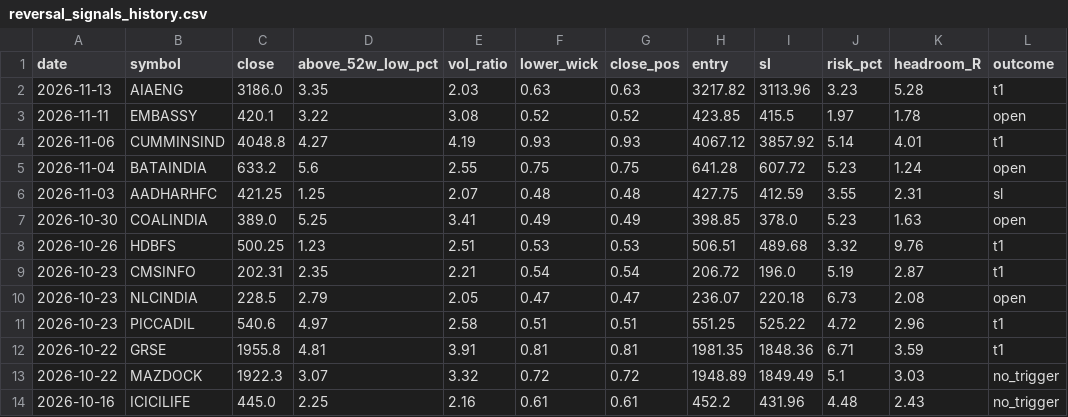
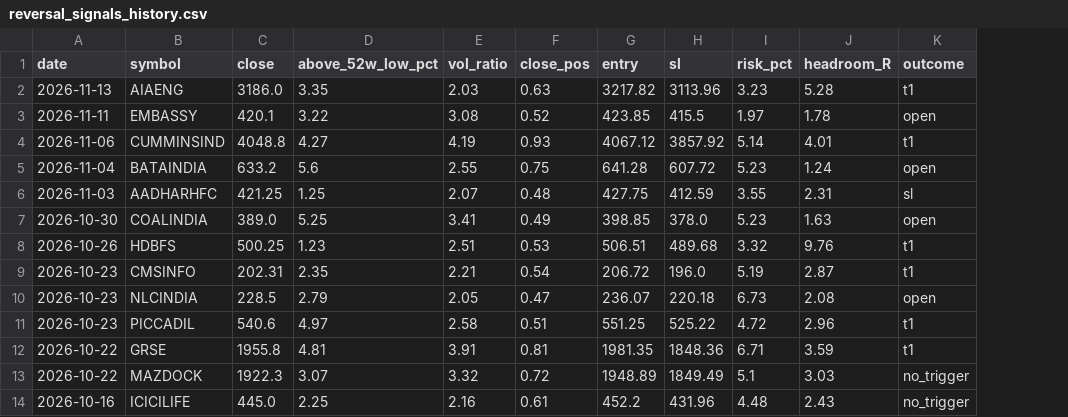
Before and after one commit to rravibbhargav/nse-data, a CSV file: data/reversal_signals_history.csv, drawn as a sheet; only a part is shown; the diff names each change by its address in the sheet, - before the commit and + after, or states it on an @@ line.

```diff
--- a/data/reversal_signals_history.csv
+++ b/data/reversal_signals_history.csv
-column F (lower_wick), rows 2-14: 0.63 | 0.52 | 0.93 | 0.75 | 0.48 | 0.49 | 0.53 | 0.54 | 0.47 | 0.51 | 0.81 | 0.72 | 0.61
```
Also changed, not shown: 1 other file.
